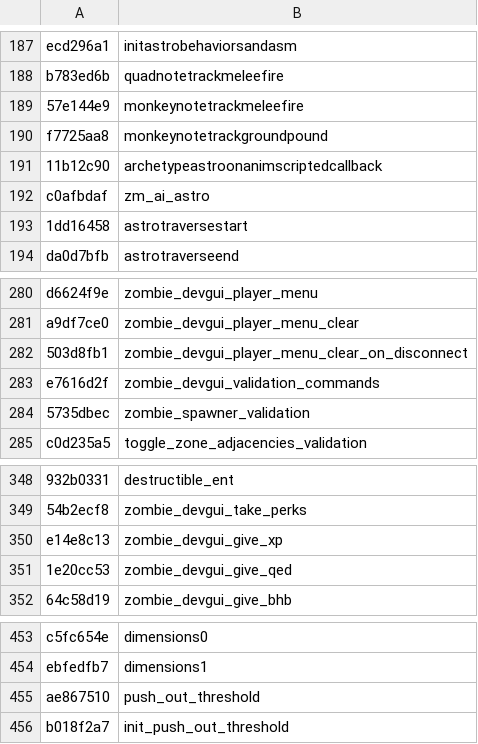
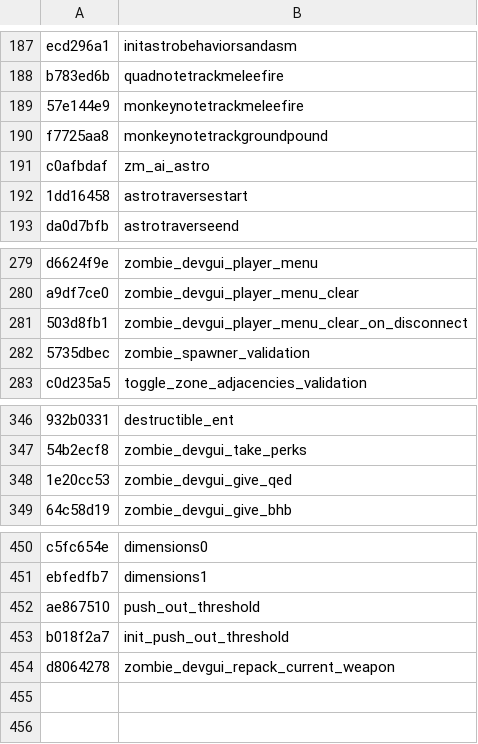
Before and after one commit to Jake-NotTheMuss/t7-hashes, a CSV file: hashes.csv, drawn as a sheet; only a part is shown, gaps mark what is left out; removed rows and columns are numbered as before the commit, all else as after; the diff names each change by its address in the sheet, - before the commit and + after, or states it on an @@ line.

Commit message:
Add hashes

```diff
--- a/hashes.csv
+++ b/hashes.csv
-row 191: 11b12c90 | archetypeastroonanimscriptedcallback
-row 283: e7616d2f | zombie_devgui_validation_commands
-row 350: e14e8c13 | zombie_devgui_give_xp
+row 454: d8064278 | zombie_devgui_repack_current_weapon
```
